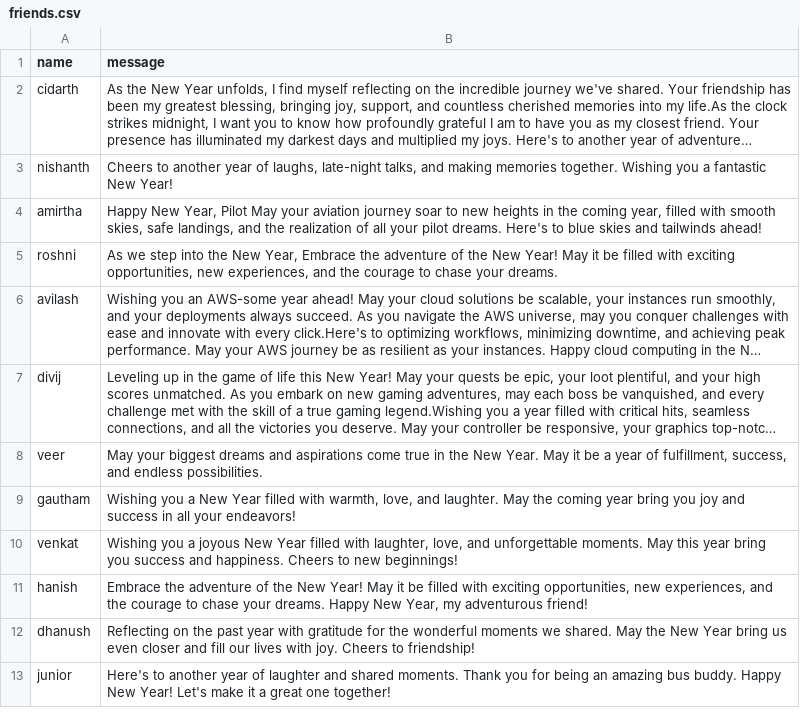
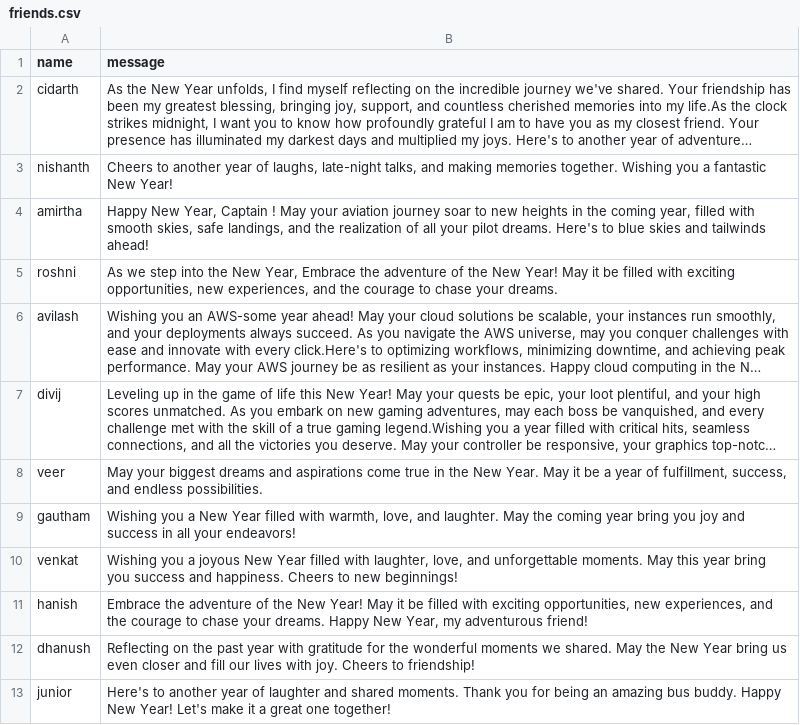
Before and after one commit to Sarathrsk03/newYearWish, a CSV file: static/friends.csv, drawn as a sheet; long unchanged cells end in …; the diff names each change by its address in the sheet, - before the commit and + after, or states it on an @@ line.

```diff
--- a/static/friends.csv
+++ b/static/friends.csv
-B4 (message): …New Year, Pilot May your…
+B4 (message): …New Year, Captain ! May your…
```
Also changed, not shown: 3 other files.
